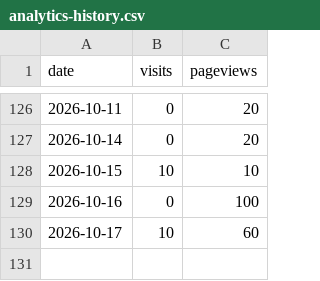
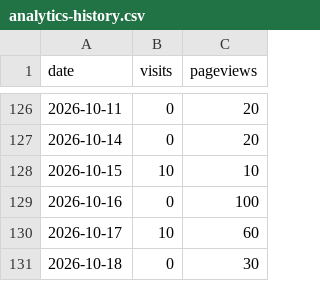
Before and after one commit to drewmerrill/groovelinx-site, a CSV file: analytics-history.csv, drawn as a sheet; only a part is shown, gaps mark what is left out.

```diff
--- a/analytics-history.csv
+++ b/analytics-history.csv
@@ -130 +130,2 @@ date,visits,pageviews
 2026-10-17,10,60
+2026-10-18,0,30
```
